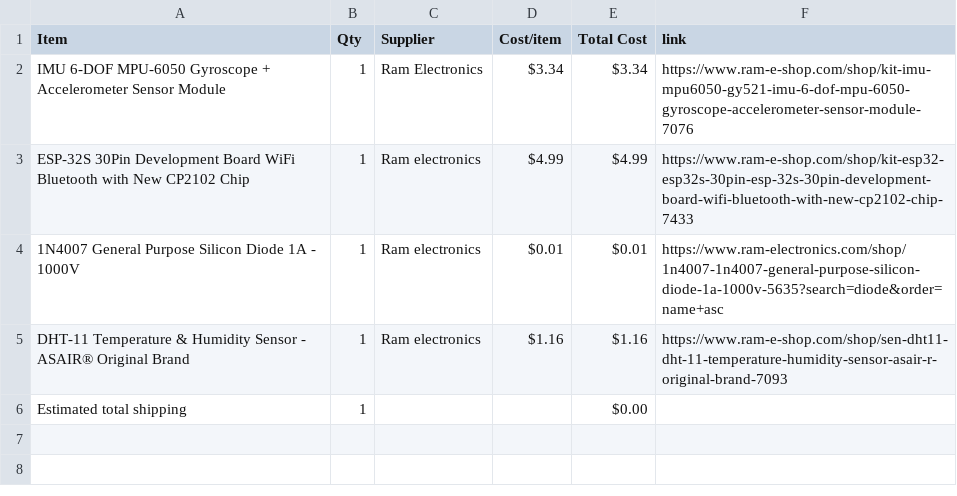
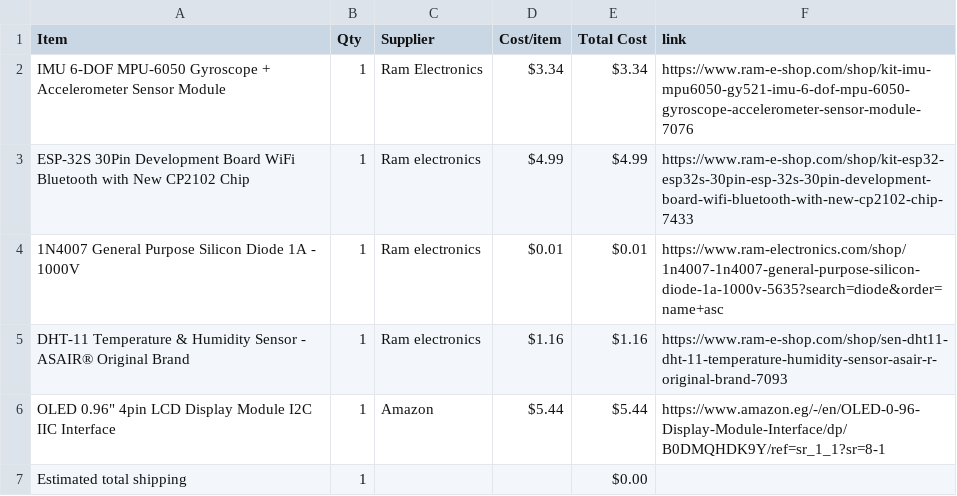
Before and after one commit to mohamedtaherno22-cmyk/Hack-Club-Projects, a CSV file: BOM.csv, drawn as a sheet.

Commit message:
Sync Super Starbie. from Half Life

```diff
--- a/BOM.csv
+++ b/BOM.csv
@@ -5,2 +5,3 @@ ESP-32S 30Pin Development Board WiFi Bluetooth with New CP2102 Chip,1,Ram electr
 DHT-11 Temperature & Humidity Sensor - ASAIR® Original Brand,1,Ram electronics,$1.16,$1.16,https://www.ram-e-shop.com/shop/sen-dht11-dht-11-temperature-humidity-sensor-asair-r-original-brand-7093
+"OLED 0.96"" 4pin LCD Display Module I2C IIC Interface",1,Amazon,$5.44,$5.44,https://www.amazon.eg/-/en/OLED-0-96-Display-Module-Interface/dp/B0DMQHDK9Y/ref=sr_1_1?sr=8-1
 Estimated total shipping,1,,,$0.00,
```
